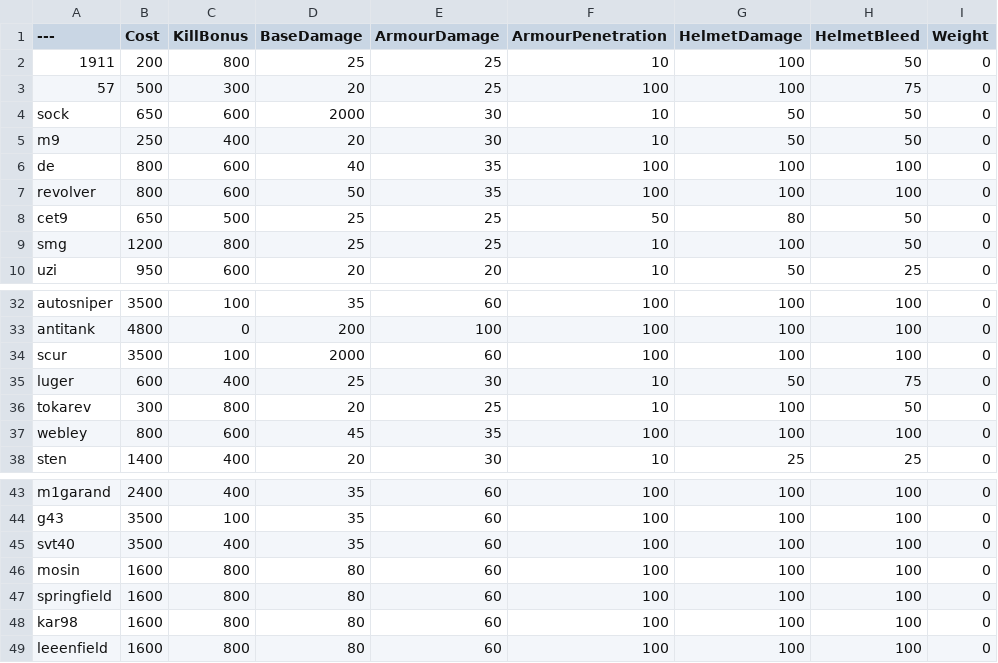
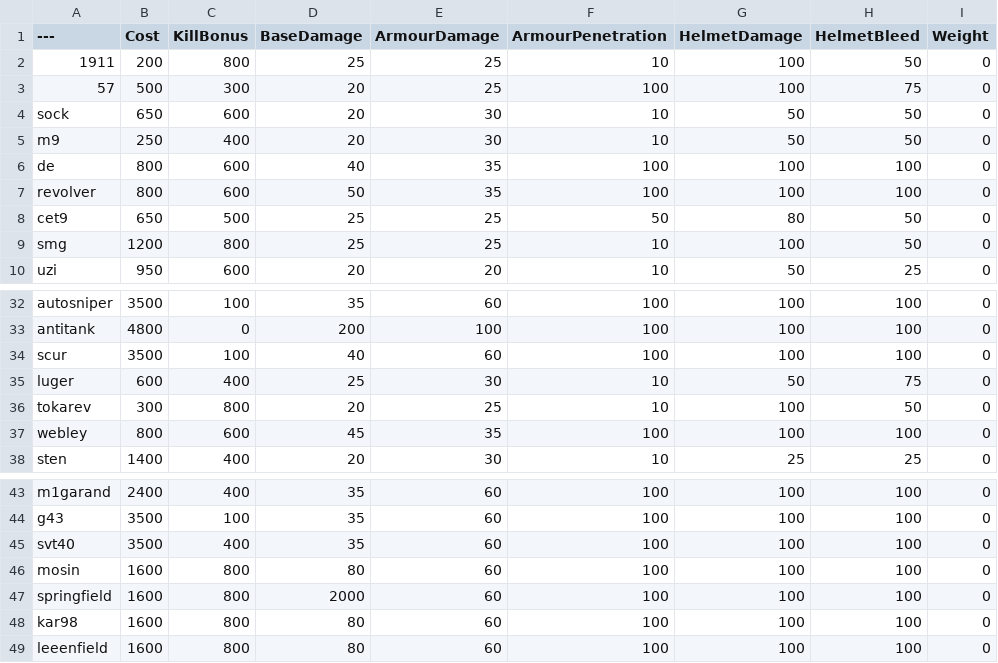
Before and after one commit to sullihack/BalancingTable, a CSV file: BalancingTable.csv, drawn as a sheet; only a part is shown, gaps mark what is left out; the diff names each change by its address in the sheet, - before the commit and + after, or states it on an @@ line.

Commit message:
Update BalancingTable.csv

```diff
--- a/BalancingTable.csv
+++ b/BalancingTable.csv
-D4 (BaseDamage): 2000
+D4 (BaseDamage): 20
-D34 (BaseDamage): 2000
+D34 (BaseDamage): 40
-D47 (BaseDamage): 80
+D47 (BaseDamage): 2000
```
